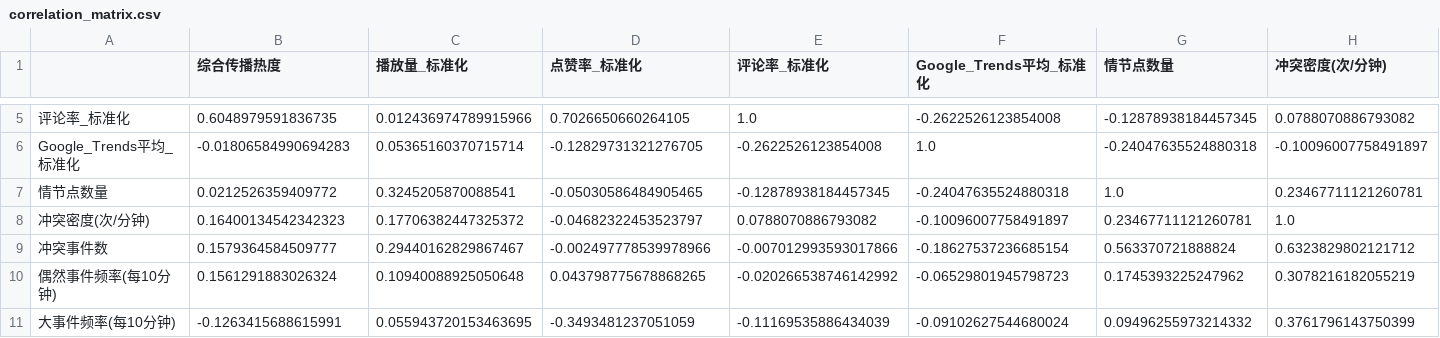
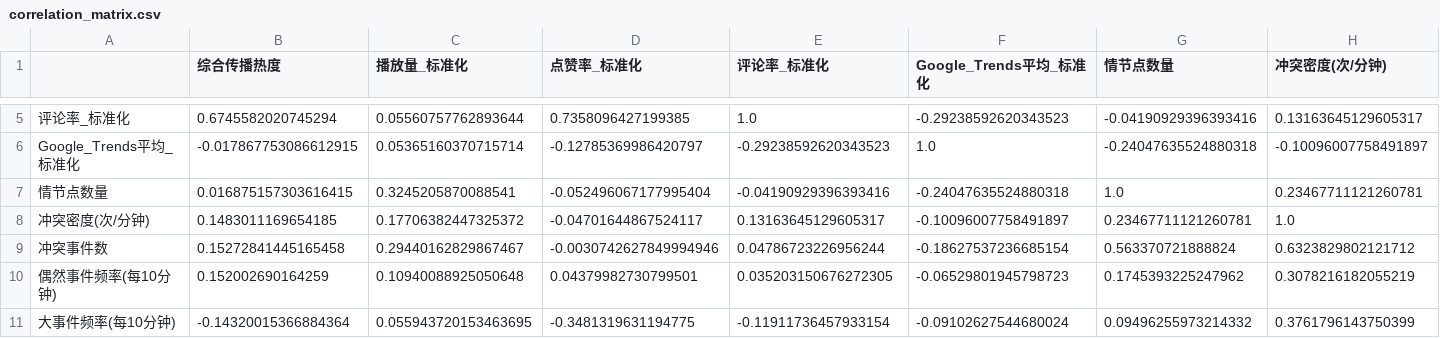
Before and after one commit to Mtiamo123/short-drama-analysis, a CSV file: data/correlation_matrix.csv, drawn as a sheet; only a part is shown, gaps mark what is left out; the diff covers the shown part only; the diff names each change by its address in the sheet, - before the commit and + after, or states it on an @@ line.

```diff
--- a/data/correlation_matrix.csv
+++ b/data/correlation_matrix.csv
-B5 (综合传播热度): 0.6048979591836735
+B5 (综合传播热度): 0.6745582020745294
-C5 (播放量_标准化): 0.012436974789915966
+C5 (播放量_标准化): 0.05560757762893644
-D5 (点赞率_标准化): 0.7026650660264105
+D5 (点赞率_标准化): 0.7358096427199385
-F5 (Google_Trends平均_标准化): -0.2622526123854008
+F5 (Google_Trends平均_标准化): -0.29238592620343523
-G5 (情节点数量): -0.12878938184457345
+G5 (情节点数量): -0.04190929396393416
-H5 (冲突密度(次/分钟)): 0.0788070886793082
+H5 (冲突密度(次/分钟)): 0.13163645129605317
-B6 (综合传播热度): -0.01806584990694283
+B6 (综合传播热度): -0.017867753086612915
-D6 (点赞率_标准化): -0.12829731321276705
+D6 (点赞率_标准化): -0.12785369986420797
-E6 (评论率_标准化): -0.2622526123854008
+E6 (评论率_标准化): -0.29238592620343523
-B7 (综合传播热度): 0.0212526359409772
+B7 (综合传播热度): 0.016875157303616415
-D7 (点赞率_标准化): -0.05030586484905465
+D7 (点赞率_标准化): -0.052496067177995404
-E7 (评论率_标准化): -0.12878938184457345
+E7 (评论率_标准化): -0.04190929396393416
-B8 (综合传播热度): 0.16400134542342323
+B8 (综合传播热度): 0.1483011169654185
-D8 (点赞率_标准化): -0.04682322453523797
+D8 (点赞率_标准化): -0.04701644867524117
-E8 (评论率_标准化): 0.0788070886793082
+E8 (评论率_标准化): 0.13163645129605317
-B9 (综合传播热度): 0.1579364584509777
+B9 (综合传播热度): 0.15272841445165458
-D9 (点赞率_标准化): -0.002497778539978966
+D9 (点赞率_标准化): -0.0030742627849994946
-E9 (评论率_标准化): -0.007012993593017866
+E9 (评论率_标准化): 0.04786723226956244
-B10 (综合传播热度): 0.1561291883026324
+B10 (综合传播热度): 0.152002690164259
-D10 (点赞率_标准化): 0.043798775678868265
+D10 (点赞率_标准化): 0.04379982730799501
-E10 (评论率_标准化): -0.020266538746142992
+E10 (评论率_标准化): 0.035203150676272305
-B11 (综合传播热度): -0.1263415688615991
+B11 (综合传播热度): -0.14320015366884364
-D11 (点赞率_标准化): -0.3493481237051059
+D11 (点赞率_标准化): -0.3481319631194775
-E11 (评论率_标准化): -0.11169535886434039
+E11 (评论率_标准化): -0.11911736457933154
```
Also changed, not shown: 84 edited cells elsewhere in this file, data/feature_heat_correlation.csv, data/high_low_group_share.csv, 12 other files.
